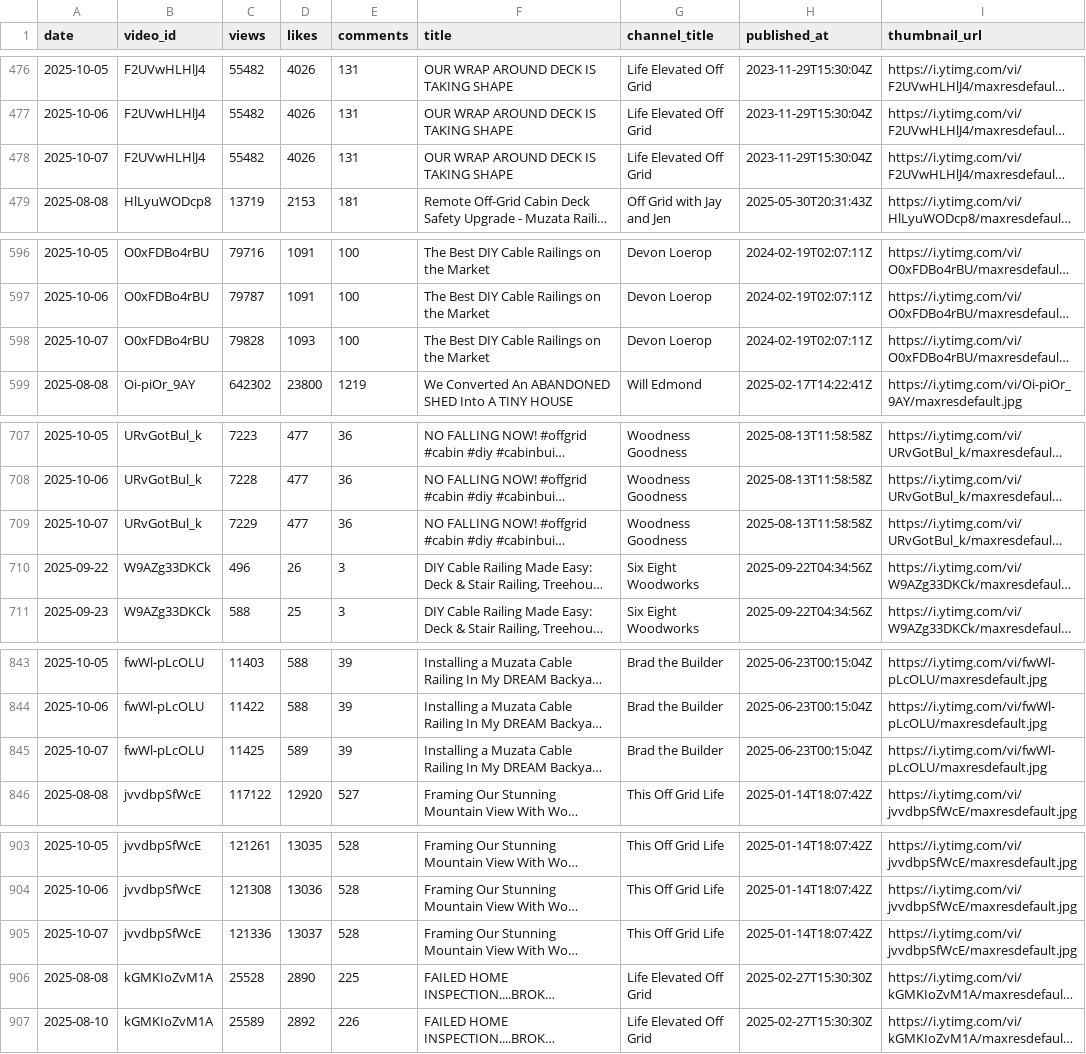
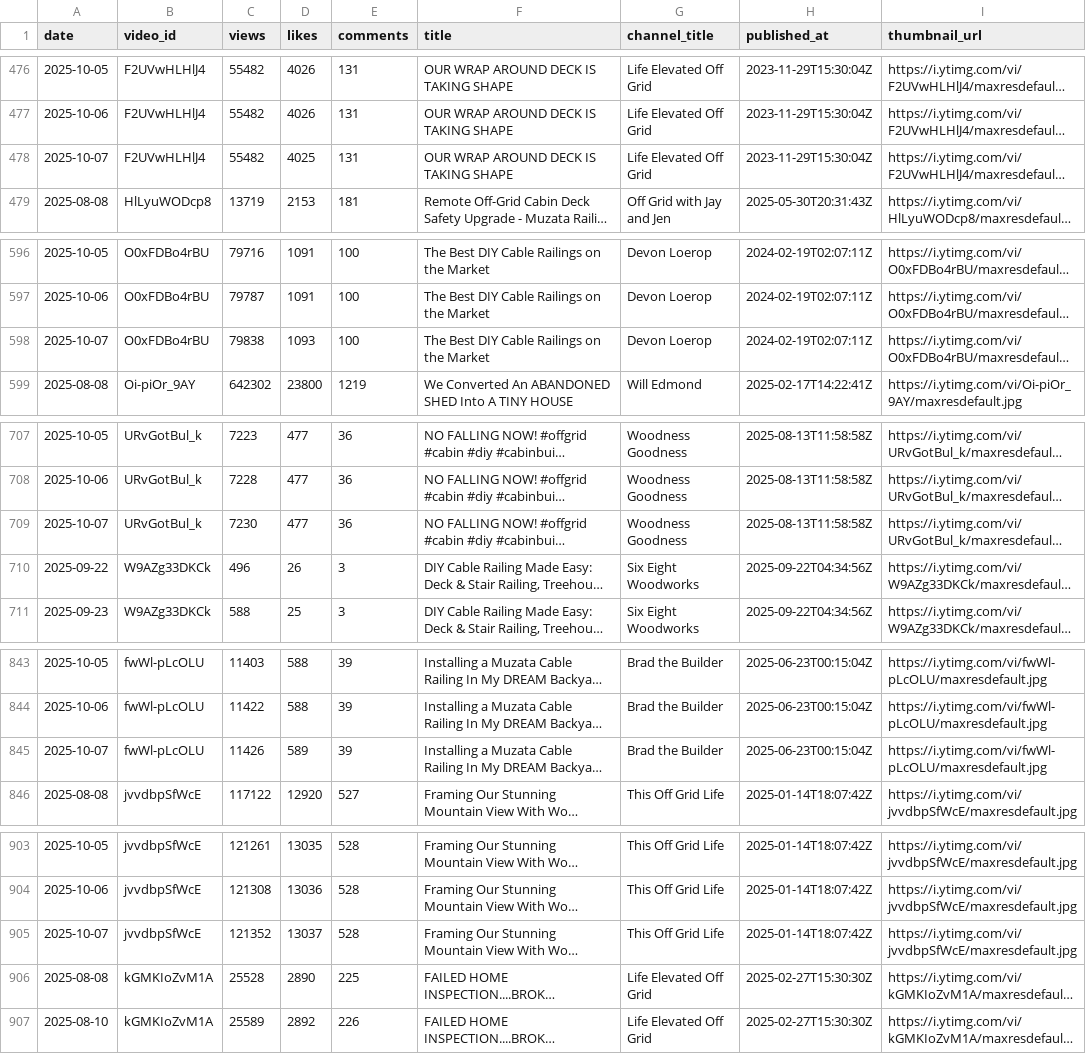
Before and after one commit to Williamhue/Youtube-video, a CSV file: data/history.csv, drawn as a sheet; only a part is shown, gaps mark what is left out; long unchanged cells end in …; the diff covers the shown part only; the diff names each change by its address in the sheet, - before the commit and + after, or states it on an @@ line.

```diff
--- a/data/history.csv
+++ b/data/history.csv
-D478 (likes): 4026
+D478 (likes): 4025
-C598 (views): 79828
+C598 (views): 79838
-C709 (views): 7229
+C709 (views): 7230
-C845 (views): 11425
+C845 (views): 11426
-C905 (views): 121336
+C905 (views): 121352
```
Also changed, not shown: 11 edited cells elsewhere in this file.
